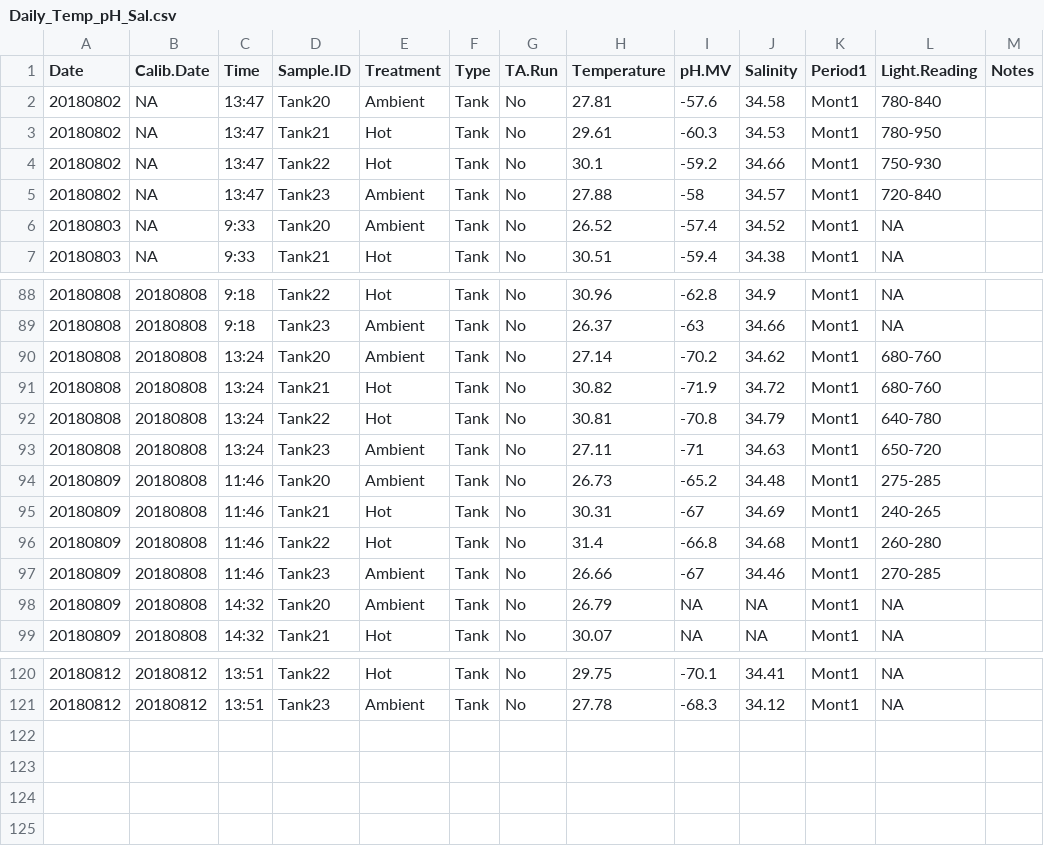
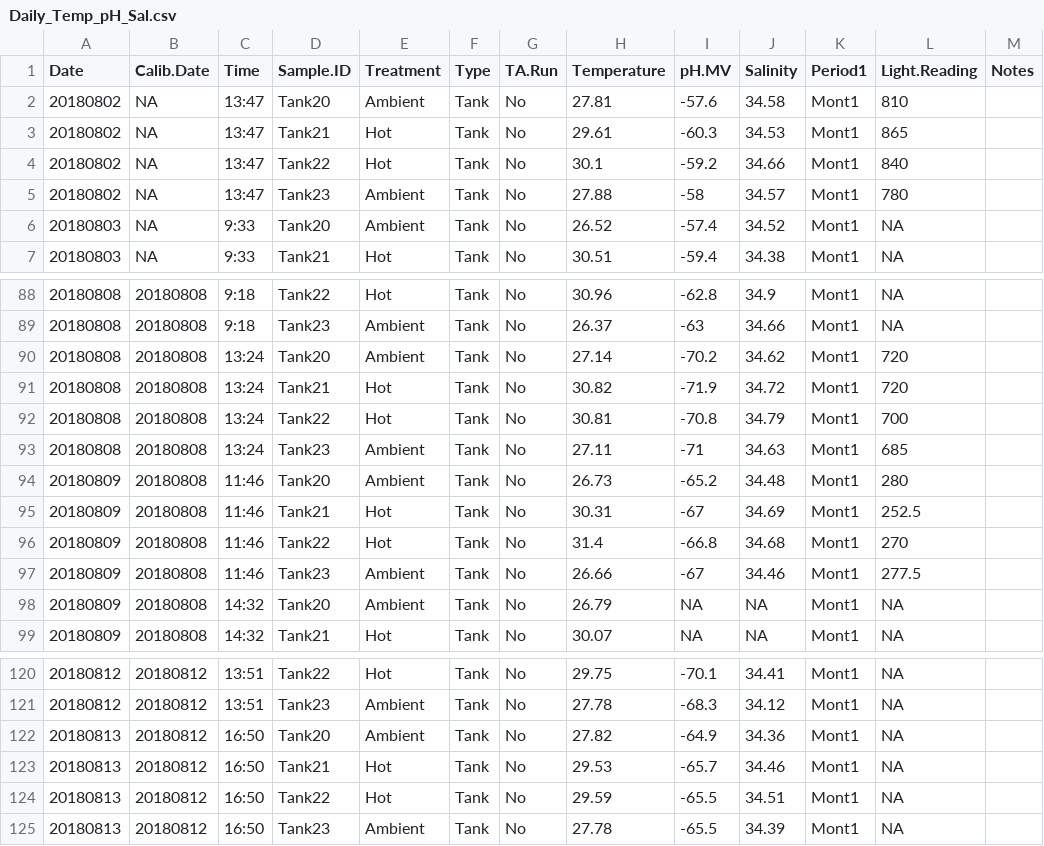
Before and after one commit to emmastrand/HIMB_Bleaching_2018, a CSV file: Daily_Temp_pH_Sal.csv, drawn as a sheet; only a part is shown, gaps mark what is left out; the diff covers the shown part only.

Commit message:
updated Daily Measures script  and daily measures output

```diff
--- a/Daily_Temp_pH_Sal.csv
+++ b/Daily_Temp_pH_Sal.csv
@@ -1,6 +1,6 @@
 Date,Calib.Date,Time,Sample.ID,Treatment,Type,TA.Run,Temperature,pH.MV,Salinity,Period1,Light.Reading,Notes
-20180802,NA,13:47,Tank20,Ambient,Tank,No,27.81,-57.6,34.58,Mont1,780-840,
-20180802,NA,13:47,Tank21,Hot,Tank,No,29.61,-60.3,34.53,Mont1,780-950,
-20180802,NA,13:47,Tank22,Hot,Tank,No,30.1,-59.2,34.66,Mont1,750-930,
-20180802,NA,13:47,Tank23,Ambient,Tank,No,27.88,-58,34.57,Mont1,720-840,
+20180802,NA,13:47,Tank20,Ambient,Tank,No,27.81,-57.6,34.58,Mont1,810,
+20180802,NA,13:47,Tank21,Hot,Tank,No,29.61,-60.3,34.53,Mont1,865,
+20180802,NA,13:47,Tank22,Hot,Tank,No,30.1,-59.2,34.66,Mont1,840,
+20180802,NA,13:47,Tank23,Ambient,Tank,No,27.88,-58,34.57,Mont1,780,
 20180803,NA,9:33,Tank20,Ambient,Tank,No,26.52,-57.4,34.52,Mont1,NA,
@@ -89,10 +89,10 @@ Date,Calib.Date,Time,Sample.ID,Treatment,Type,TA.Run,Temperature,pH.MV,Salinity,
 20180808,20180808,9:18,Tank23,Ambient,Tank,No,26.37,-63,34.66,Mont1,NA,
-20180808,20180808,13:24,Tank20,Ambient,Tank,No,27.14,-70.2,34.62,Mont1,680-760,
-20180808,20180808,13:24,Tank21,Hot,Tank,No,30.82,-71.9,34.72,Mont1,680-760,
-20180808,20180808,13:24,Tank22,Hot,Tank,No,30.81,-70.8,34.79,Mont1,640-780,
-20180808,20180808,13:24,Tank23,Ambient,Tank,No,27.11,-71,34.63,Mont1,650-720,
-20180809,20180808,11:46,Tank20,Ambient,Tank,No,26.73,-65.2,34.48,Mont1,275-285,
-20180809,20180808,11:46,Tank21,Hot,Tank,No,30.31,-67,34.69,Mont1,240-265,
-20180809,20180808,11:46,Tank22,Hot,Tank,No,31.4,-66.8,34.68,Mont1,260-280,
-20180809,20180808,11:46,Tank23,Ambient,Tank,No,26.66,-67,34.46,Mont1,270-285,
+20180808,20180808,13:24,Tank20,Ambient,Tank,No,27.14,-70.2,34.62,Mont1,720,
+20180808,20180808,13:24,Tank21,Hot,Tank,No,30.82,-71.9,34.72,Mont1,720,
+20180808,20180808,13:24,Tank22,Hot,Tank,No,30.81,-70.8,34.79,Mont1,700,
+20180808,20180808,13:24,Tank23,Ambient,Tank,No,27.11,-71,34.63,Mont1,685,
+20180809,20180808,11:46,Tank20,Ambient,Tank,No,26.73,-65.2,34.48,Mont1,280,
+20180809,20180808,11:46,Tank21,Hot,Tank,No,30.31,-67,34.69,Mont1,252.5,
+20180809,20180808,11:46,Tank22,Hot,Tank,No,31.4,-66.8,34.68,Mont1,270,
+20180809,20180808,11:46,Tank23,Ambient,Tank,No,26.66,-67,34.46,Mont1,277.5,
 20180809,20180808,14:32,Tank20,Ambient,Tank,No,26.79,NA,NA,Mont1,NA,
@@ -121 +121,5 @@ Date,Calib.Date,Time,Sample.ID,Treatment,Type,TA.Run,Temperature,pH.MV,Salinity,
 20180812,20180812,13:51,Tank23,Ambient,Tank,No,27.78,-68.3,34.12,Mont1,NA
+20180813,20180812,16:50,Tank20,Ambient,Tank,No,27.82,-64.9,34.36,Mont1,NA
+20180813,20180812,16:50,Tank21,Hot,Tank,No,29.53,-65.7,34.46,Mont1,NA
+20180813,20180812,16:50,Tank22,Hot,Tank,No,29.59,-65.5,34.51,Mont1,NA
+20180813,20180812,16:50,Tank23,Ambient,Tank,No,27.78,-65.5,34.39,Mont1,NA
```
Also changed, not shown: 12 edited cells elsewhere in this file, 3 other files.
